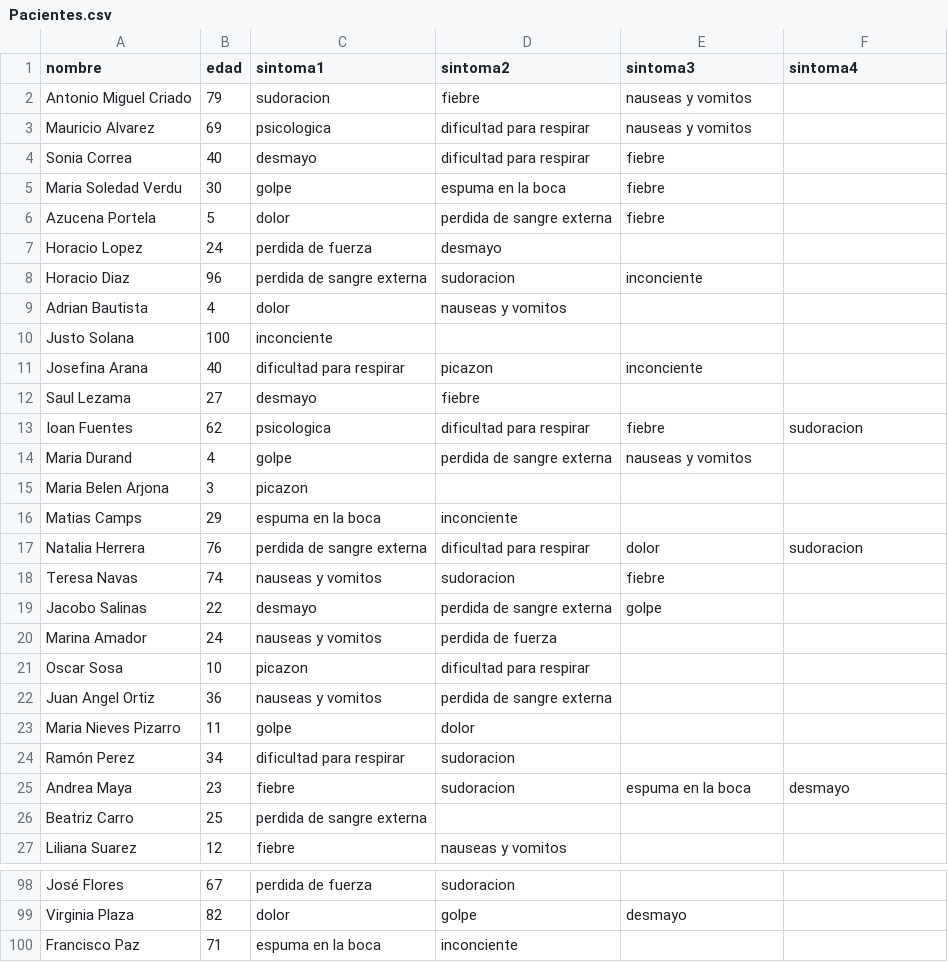
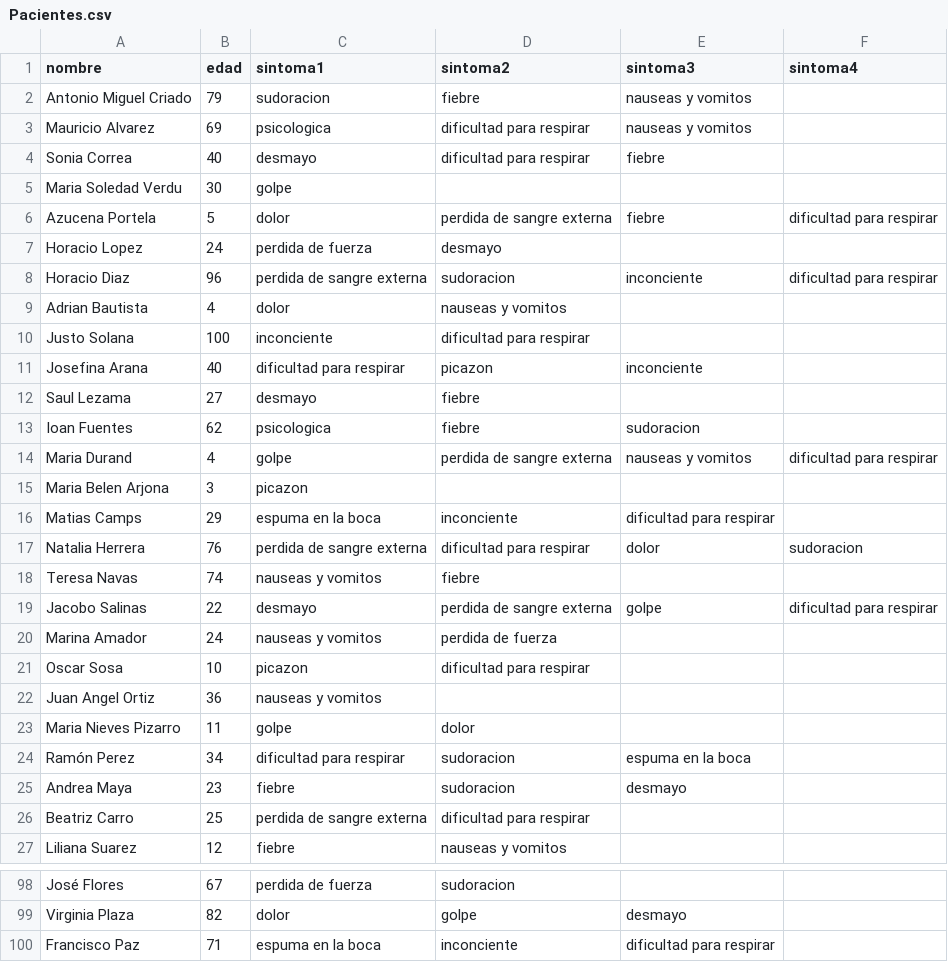
Before and after one commit to UF-LP2/2da-entrega-tp-2023-g13_durandlezama, a CSV file: src/Pacientes.csv, drawn as a sheet; only a part is shown, gaps mark what is left out; the diff covers the shown part only.

```diff
--- a/src/Pacientes.csv
+++ b/src/Pacientes.csv
@@ -4,24 +4,24 @@ Mauricio Alvarez,69,psicologica,dificultad para respirar,nauseas y vomitos,
 Sonia Correa,40,desmayo,dificultad para respirar,fiebre,
-Maria Soledad Verdu,30,golpe,espuma en la boca,fiebre,
-Azucena Portela,5,dolor,perdida de sangre externa,fiebre,
+Maria Soledad Verdu,30,golpe,,,
+Azucena Portela,5,dolor,perdida de sangre externa,fiebre,dificultad para respirar
 Horacio Lopez,24,perdida de fuerza,desmayo,,
-Horacio Diaz,96,perdida de sangre externa,sudoracion,inconciente,
+Horacio Diaz,96,perdida de sangre externa,sudoracion,inconciente,dificultad para respirar
 Adrian Bautista,4,dolor,nauseas y vomitos,,
-Justo Solana,100,inconciente,,,
+Justo Solana,100,inconciente,dificultad para respirar,,
 Josefina Arana,40,dificultad para respirar,picazon,inconciente,
 Saul Lezama,27,desmayo,fiebre,,
-Ioan Fuentes,62,psicologica,dificultad para respirar,fiebre,sudoracion
-Maria Durand,4,golpe,perdida de sangre externa,nauseas y vomitos,
+Ioan Fuentes,62,psicologica,fiebre,sudoracion,
+Maria Durand,4,golpe,perdida de sangre externa,nauseas y vomitos,dificultad para respirar
 Maria Belen Arjona,3,picazon,,,
-Matias Camps,29,espuma en la boca,inconciente,,
+Matias Camps,29,espuma en la boca,inconciente,dificultad para respirar,
 Natalia Herrera,76,perdida de sangre externa,dificultad para respirar,dolor,sudoracion
-Teresa Navas,74,nauseas y vomitos,sudoracion,fiebre,
-Jacobo Salinas,22,desmayo,perdida de sangre externa,golpe,
+Teresa Navas,74,nauseas y vomitos,fiebre,,
+Jacobo Salinas,22,desmayo,perdida de sangre externa,golpe,dificultad para respirar
 Marina Amador,24,nauseas y vomitos,perdida de fuerza,,
 Oscar Sosa,10,picazon,dificultad para respirar,,
-Juan Angel Ortiz,36,nauseas y vomitos,perdida de sangre externa,,
+Juan Angel Ortiz,36,nauseas y vomitos,,,
 Maria Nieves Pizarro,11,golpe,dolor,,
-Ramón Perez,34,dificultad para respirar,sudoracion,,
-Andrea Maya,23,fiebre,sudoracion,espuma en la boca,desmayo
-Beatriz Carro,25,perdida de sangre externa,,,
+Ramón Perez,34,dificultad para respirar,sudoracion,espuma en la boca,
+Andrea Maya,23,fiebre,sudoracion,desmayo,
+Beatriz Carro,25,perdida de sangre externa,dificultad para respirar,,
 Liliana Suarez,12,fiebre,nauseas y vomitos,,
@@ -99,2 +99,2 @@ José Flores,67,perdida de fuerza,sudoracion,,
 Virginia Plaza,82,dolor,golpe,desmayo,
-Francisco Paz,71,espuma en la boca,inconciente,,
+Francisco Paz,71,espuma en la boca,inconciente,dificultad para respirar,
```
Also changed, not shown: 23 edited cells elsewhere in this file, 5 other files.
